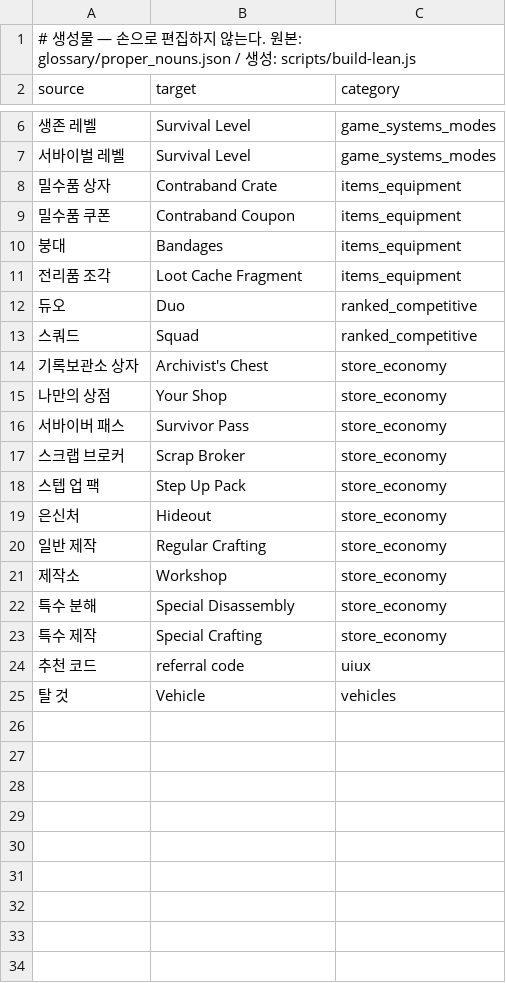
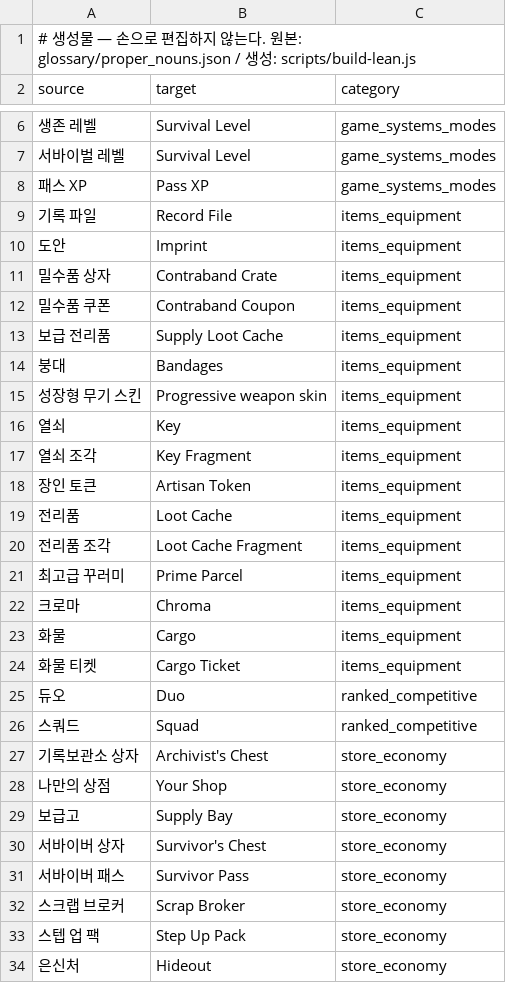
Before and after one commit to Hyunsang-coder/pubg-announcements, a TSV file: glossary/_lean/proper_nouns.tsv, drawn as a sheet; only a part is shown, gaps mark what is left out; the shorter side is filled out with more unchanged rows; the diff covers the shown part only.

```diff
--- a/glossary/_lean/proper_nouns.tsv
+++ b/glossary/_lean/proper_nouns.tsv
@@ -7,6 +7,19 @@ source	target	category
 서바이벌 레벨	Survival Level	game_systems_modes
+패스 XP	Pass XP	game_systems_modes
+기록 파일	Record File	items_equipment
+도안	Imprint	items_equipment
 밀수품 상자	Contraband Crate	items_equipment
 밀수품 쿠폰	Contraband Coupon	items_equipment
+보급 전리품	Supply Loot Cache	items_equipment
 붕대	Bandages	items_equipment
+성장형 무기 스킨	Progressive weapon skin	items_equipment
+열쇠	Key	items_equipment
+열쇠 조각	Key Fragment	items_equipment
+장인 토큰	Artisan Token	items_equipment
+전리품	Loot Cache	items_equipment
 전리품 조각	Loot Cache Fragment	items_equipment
+최고급 꾸러미	Prime Parcel	items_equipment
+크로마	Chroma	items_equipment
+화물	Cargo	items_equipment
+화물 티켓	Cargo Ticket	items_equipment
 듀오	Duo	ranked_competitive
@@ -15,2 +28,4 @@ source	target	category
 나만의 상점	Your Shop	store_economy
+보급고	Supply Bay	store_economy
+서바이버 상자	Survivor's Chest	store_economy
 서바이버 패스	Survivor Pass	store_economy
```
Also changed, not shown: 9 added rows elsewhere in this file, 4 other files.
